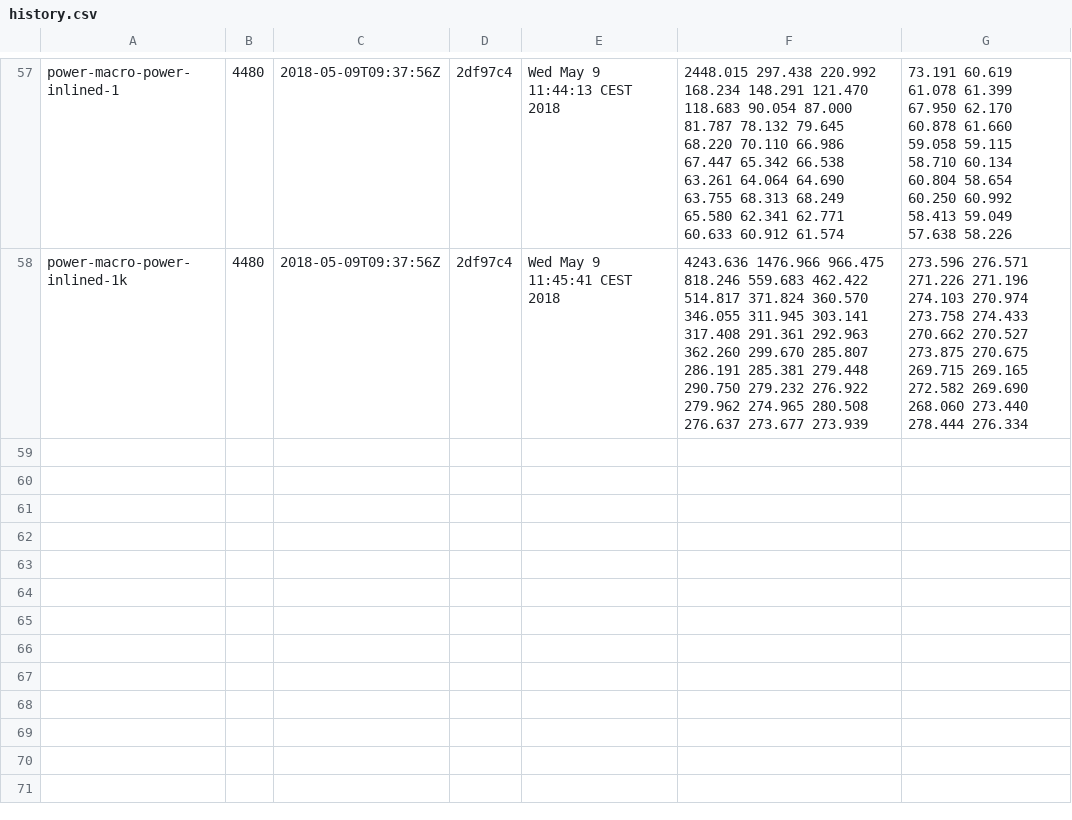
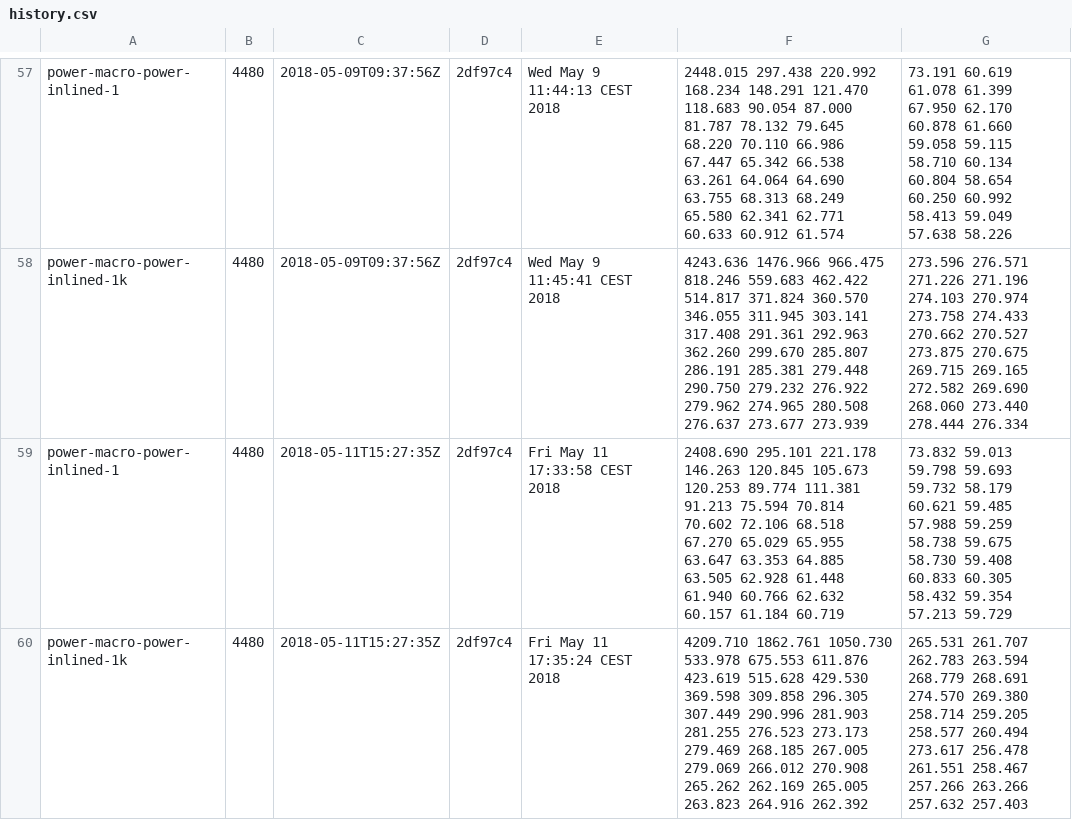
Before and after one commit to lampepfl/bench, a CSV file: 4480/history.csv, drawn as a sheet; only a part is shown, gaps mark what is left out.

```diff
--- a/4480/history.csv
+++ b/4480/history.csv
@@ -58 +58,3 @@ power-macro-power-inlined-1, 4480, 2018-05-09T09:37:56Z, 2df97c4, Wed May  9 11:
 power-macro-power-inlined-1k, 4480, 2018-05-09T09:37:56Z, 2df97c4, Wed May  9 11:45:41 CEST 2018, 4243.636 1476.966 966.475 818.246 559.683 462.422 514.817 371.824 360.570 346.055 311.945 303.141 317.408 291.361 292.963 362.260 299.670 285.807 286.191 285.381 279.448 290.750 279.232 276.922 279.962 274.965 280.508 276.637 273.677 273.939 , 273.596 276.571 271.226 271.196 274.103 270.974 273.758 274.433 270.662 270.527 273.875 270.675 269.715 269.165 272.582 269.690 268.060 273.440 278.444 276.334
+power-macro-power-inlined-1, 4480, 2018-05-11T15:27:35Z, 2df97c4, Fri May 11 17:33:58 CEST 2018, 2408.690 295.101 221.178 146.263 120.845 105.673 120.253 89.774 111.381 91.213 75.594 70.814 70.602 72.106 68.518 67.270 65.029 65.955 63.647 63.353 64.885 63.505 62.928 61.448 61.940 60.766 62.632 60.157 61.184 60.719 , 73.832 59.013 59.798 59.693 59.732 58.179 60.621 59.485 57.988 59.259 58.738 59.675 58.730 59.408 60.833 60.305 58.432 59.354 57.213 59.729
+power-macro-power-inlined-1k, 4480, 2018-05-11T15:27:35Z, 2df97c4, Fri May 11 17:35:24 CEST 2018, 4209.710 1862.761 1050.730 533.978 675.553 611.876 423.619 515.628 429.530 369.598 309.858 296.305 307.449 290.996 281.903 281.255 276.523 273.173 279.469 268.185 267.005 279.069 266.012 270.908 265.262 262.169 265.005 263.823 264.916 262.392 , 265.531 261.707 262.783 263.594 268.779 268.691 274.570 269.380 258.714 259.205 258.577 260.494 273.617 256.478 261.551 258.467 257.266 263.266 257.632 257.403
```
Also changed, not shown: 2 other files.
